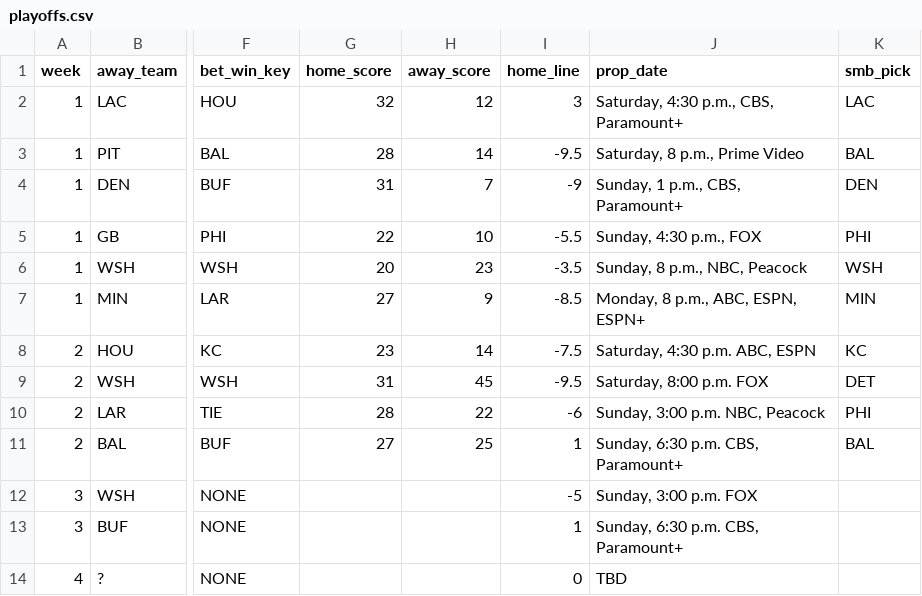
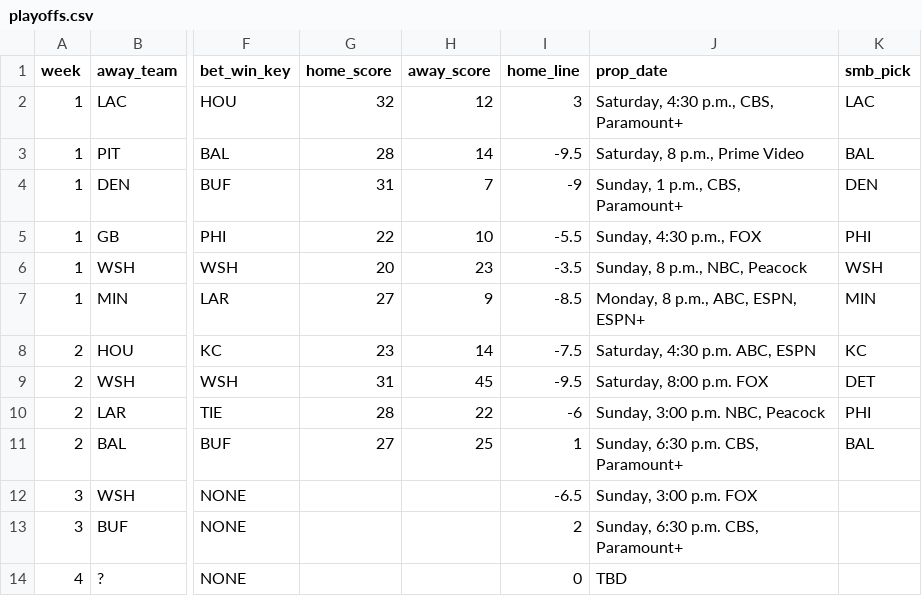
Before and after one commit to bileschi/pierogi_pickem, a CSV file: 2024_2025/playoffs.csv, drawn as a sheet; only a part is shown, gaps mark what is left out; the diff names each change by its address in the sheet, - before the commit and + after, or states it on an @@ line.

Commit message:
update conference championship odds

```diff
--- a/2024_2025/playoffs.csv
+++ b/2024_2025/playoffs.csv
-I12 (home_line): -5
+I12 (home_line): -6.5
-I13 (home_line): 1
+I13 (home_line): 2
```
